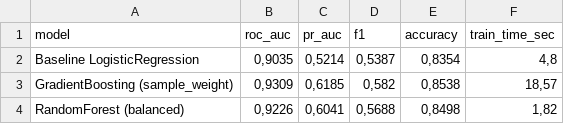
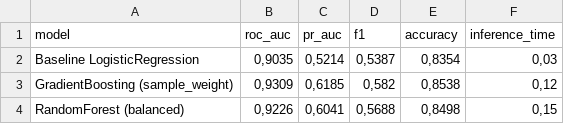
Before and after one commit to Azirafeeva/homeworks, a CSV file: project/artifacts/metrics_comparison.csv, drawn as a sheet.

```diff
--- a/project/artifacts/metrics_comparison.csv
+++ b/project/artifacts/metrics_comparison.csv
@@ -1,4 +1,4 @@
-model;roc_auc;pr_auc;f1;accuracy;train_time_sec
-Baseline LogisticRegression;0,9035;0,5214;0,5387;0,8354;4,8
-GradientBoosting (sample_weight);0,9309;0,6185;0,582;0,8538;18,57
-RandomForest (balanced);0,9226;0,6041;0,5688;0,8498;1,82
+model;roc_auc;pr_auc;f1;accuracy;inference_time
+Baseline LogisticRegression;0,9035;0,5214;0,5387;0,8354;0,03
+GradientBoosting (sample_weight);0,9309;0,6185;0,582;0,8538;0,12
+RandomForest (balanced);0,9226;0,6041;0,5688;0,8498;0,15
```
Also changed, not shown: 6 other files.
